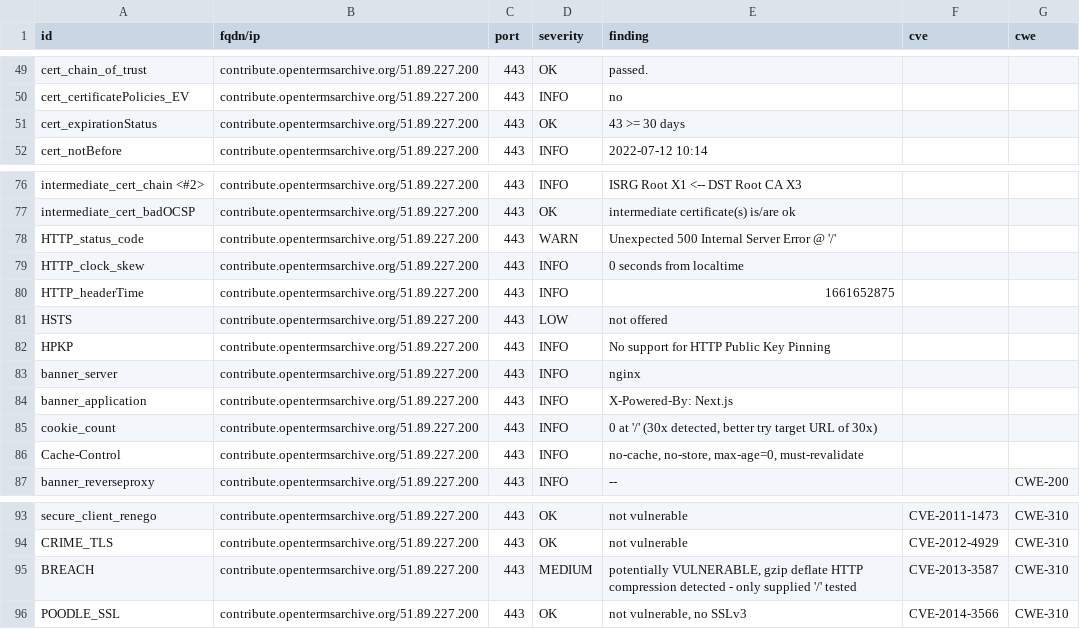
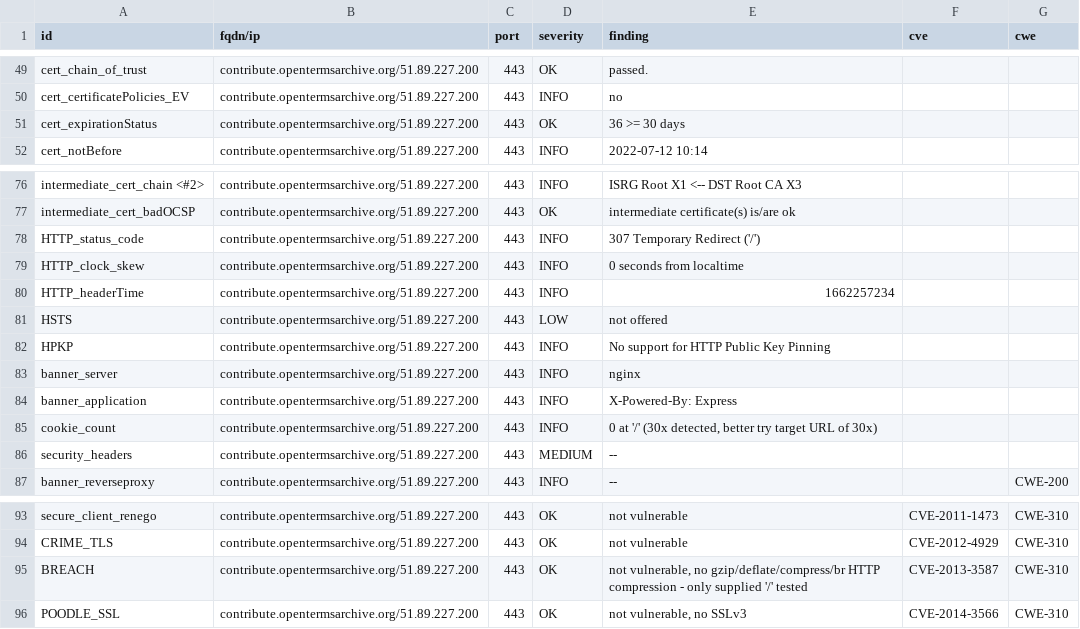
Before and after one commit to OpenTermsArchive/dashlord, a CSV file: results/aHR0cHM6Ly9jb250cmlidXRlLm9wZW50ZXJtc2FyY2hpdmUub3JnL2Zy/testssl.csv, drawn as a sheet; only a part is shown, gaps mark what is left out.

Commit message:
update: https://contribute.opentermsarchive.org/fr

```diff
--- a/results/aHR0cHM6Ly9jb250cmlidXRlLm9wZW50ZXJtc2FyY2hpdmUub3JnL2Zy/testssl.csv
+++ b/results/aHR0cHM6Ly9jb250cmlidXRlLm9wZW50ZXJtc2FyY2hpdmUub3JnL2Zy/testssl.csv
@@ -50,3 +50,3 @@
 "cert_certificatePolicies_EV","contribute.opentermsarchive.org/51.89.227.200","443","INFO","no","",""
-"cert_expirationStatus","contribute.opentermsarchive.org/51.89.227.200","443","OK","43 >= 30 days","",""
+"cert_expirationStatus","contribute.opentermsarchive.org/51.89.227.200","443","OK","36 >= 30 days","",""
 "cert_notBefore","contribute.opentermsarchive.org/51.89.227.200","443","INFO","2022-07-12 10:14","",""
@@ -77,5 +77,5 @@
 "intermediate_cert_badOCSP","contribute.opentermsarchive.org/51.89.227.200","443","OK","intermediate certificate(s) is/are ok","",""
-"HTTP_status_code","contribute.opentermsarchive.org/51.89.227.200","443","WARN","Unexpected 500 Internal Server Error @ '/'","",""
+"HTTP_status_code","contribute.opentermsarchive.org/51.89.227.200","443","INFO","307 Temporary Redirect ('/')","",""
 "HTTP_clock_skew","contribute.opentermsarchive.org/51.89.227.200","443","INFO","0 seconds from localtime","",""
-"HTTP_headerTime","contribute.opentermsarchive.org/51.89.227.200","443","INFO","1661652875","",""
+"HTTP_headerTime","contribute.opentermsarchive.org/51.89.227.200","443","INFO","1662257234","",""
 "HSTS","contribute.opentermsarchive.org/51.89.227.200","443","LOW","not offered","",""
@@ -83,5 +83,5 @@
 "banner_server","contribute.opentermsarchive.org/51.89.227.200","443","INFO","nginx","",""
-"banner_application","contribute.opentermsarchive.org/51.89.227.200","443","INFO","X-Powered-By: Next.js","",""
+"banner_application","contribute.opentermsarchive.org/51.89.227.200","443","INFO","X-Powered-By: Express","",""
 "cookie_count","contribute.opentermsarchive.org/51.89.227.200","443","INFO","0 at '/' (30x detected, better try target URL of 30x)","",""
-"Cache-Control","contribute.opentermsarchive.org/51.89.227.200","443","INFO","no-cache, no-store, max-age=0, must-revalidate","",""
+"security_headers","contribute.opentermsarchive.org/51.89.227.200","443","MEDIUM","--","",""
 "banner_reverseproxy","contribute.opentermsarchive.org/51.89.227.200","443","INFO","--","","CWE-200"
@@ -94,3 +94,3 @@
 "CRIME_TLS","contribute.opentermsarchive.org/51.89.227.200","443","OK","not vulnerable","CVE-2012-4929","CWE-310"
-"BREACH","contribute.opentermsarchive.org/51.89.227.200","443","MEDIUM","potentially VULNERABLE, gzip deflate HTTP compression detected  - only supplied '/' tested","CVE-2013-3587","CWE-310"
+"BREACH","contribute.opentermsarchive.org/51.89.227.200","443","OK","not vulnerable, no gzip/deflate/compress/br HTTP compression  - only supplied '/' tested","CVE-2013-3587","CWE-310"
 "POODLE_SSL","contribute.opentermsarchive.org/51.89.227.200","443","OK","not vulnerable, no SSLv3","CVE-2014-3566","CWE-310"
```
Also changed, not shown: 12 other files.
